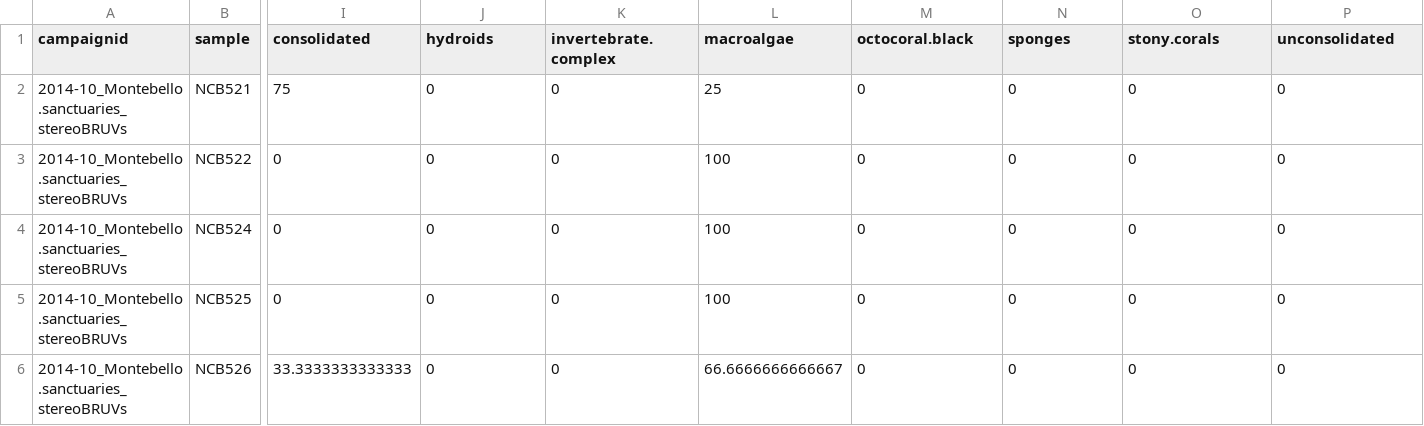
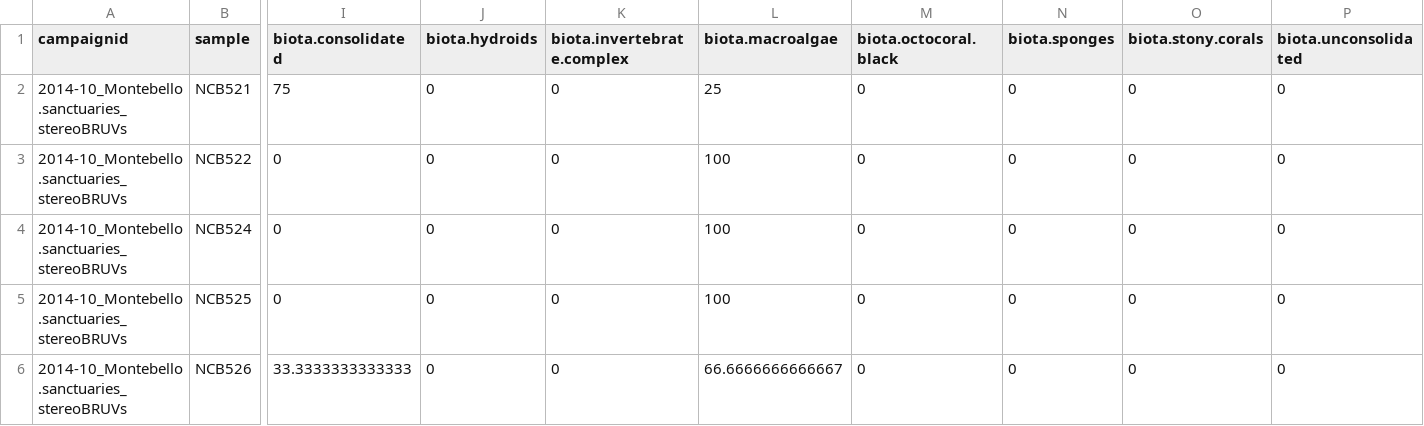
Before and after one commit to UWA-Marine-Ecology-Group-projects/parks-omp-montes, a CSV file: Tidy data/montebello.synthesis.complete.habitat.csv, drawn as a sheet; only a part is shown, gaps mark what is left out; the diff covers the shown part only; the diff names each change by its address in the sheet, - before the commit and + after, or states it on an @@ line.

Commit message:
upload habitat

```diff
--- a/Tidy data/montebello.synthesis.complete.habitat.csv
+++ b/Tidy data/montebello.synthesis.complete.habitat.csv
-I1: consolidated
+I1: biota.consolidated
-J1: hydroids
+J1: biota.hydroids
-K1: invertebrate.complex
+K1: biota.invertebrate.complex
-L1: macroalgae
+L1: biota.macroalgae
-M1: octocoral.black
+M1: biota.octocoral.black
-N1: sponges
+N1: biota.sponges
-O1: stony.corals
+O1: biota.stony.corals
-P1: unconsolidated
+P1: biota.unconsolidated
```
Also changed, not shown: 1 edited cell elsewhere in this file, 2 other files.
